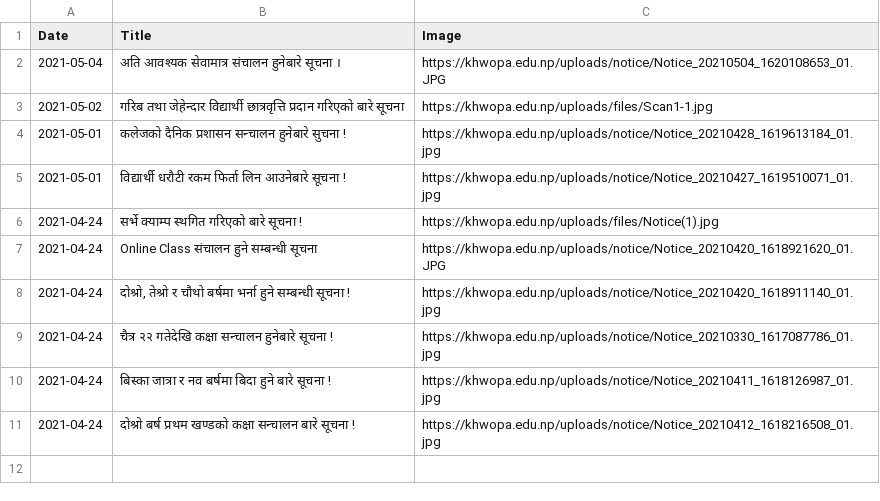
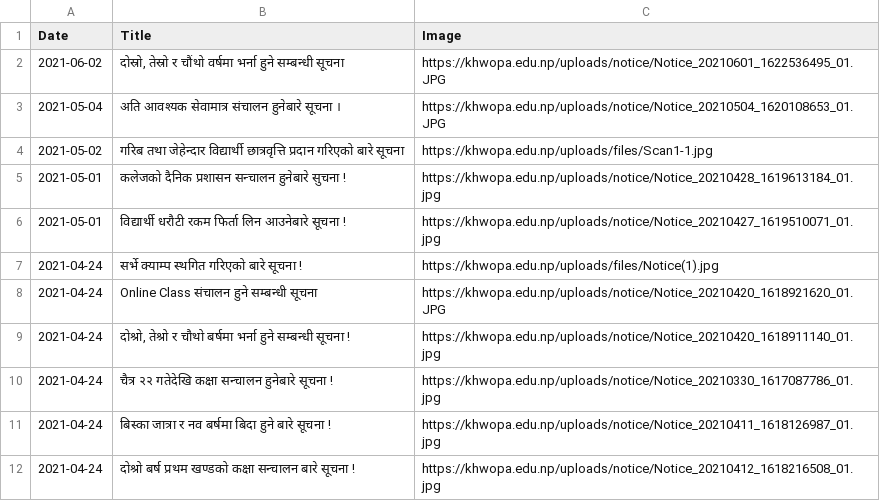
Before and after one commit to LaxmanMaharjan/Notice_Notifier, a CSV file: Notice_Infos.csv, drawn as a sheet.

Commit message:
Adding New Notices

```diff
--- a/Notice_Infos.csv
+++ b/Notice_Infos.csv
@@ -1,2 +1,3 @@
 Date,Title,Image
+2021-06-02,"दोस्रो, तेस्रो र चौंथो वर्षमा भर्ना हुने सम्बन्धी सूचना",https://khwopa.edu.np/uploads/notice/Notice_20210601_1622536495_01.JPG
 2021-05-04,अति आवश्यक सेवामात्र संचालन हुनेबारे सूचना ।,https://khwopa.edu.np/uploads/notice/Notice_20210504_1620108653_01.JPG
```
